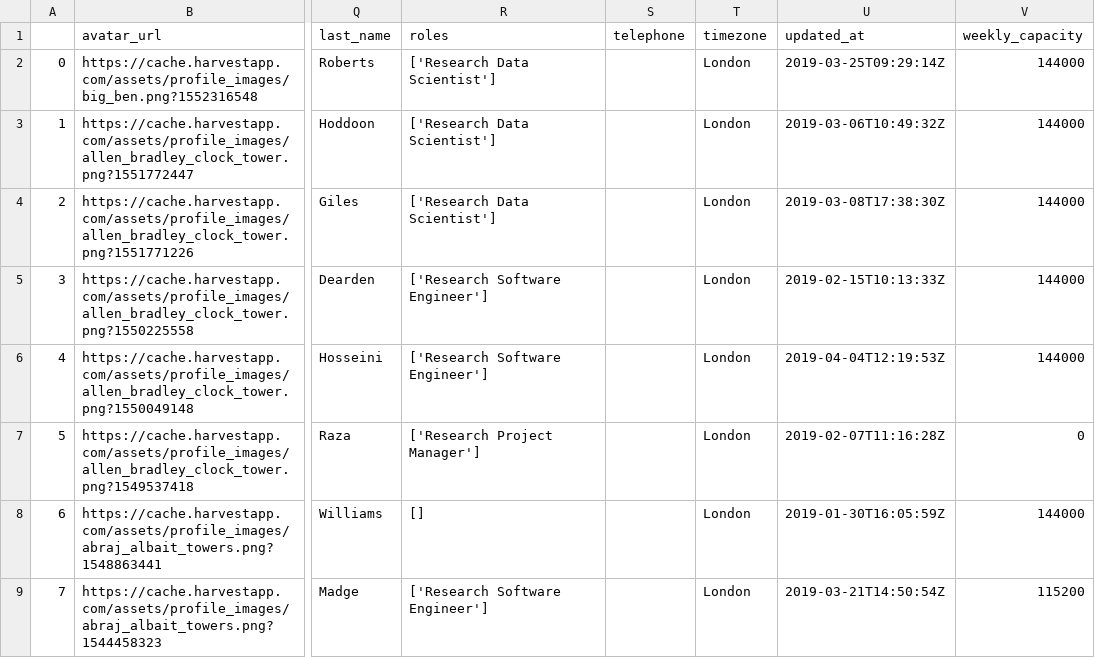
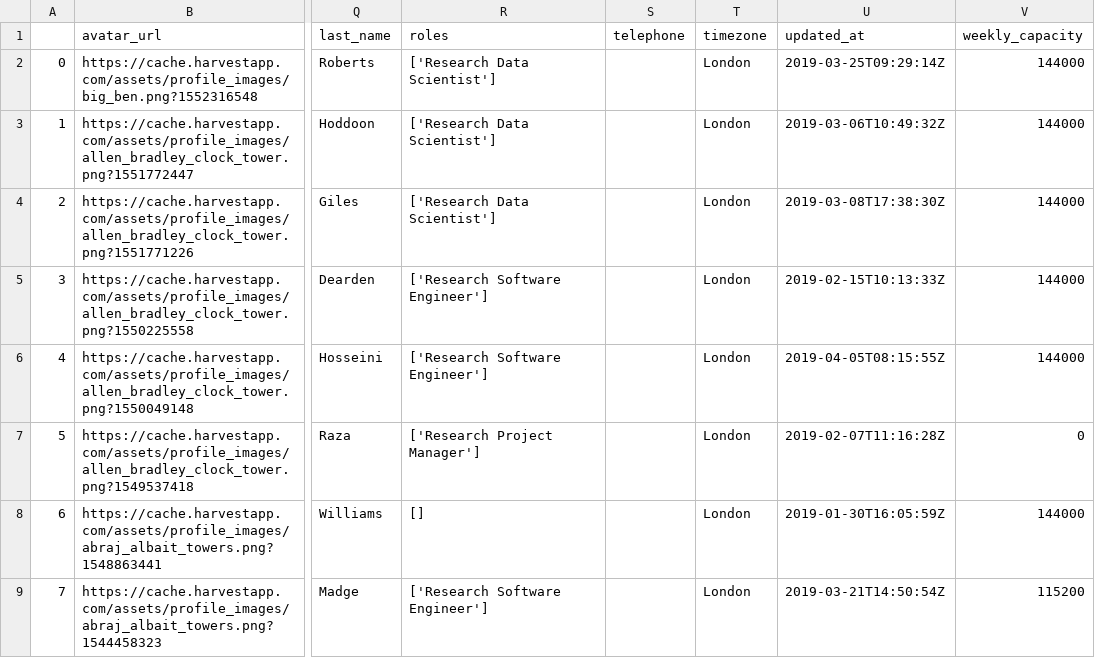
Before and after one commit to alan-turing-institute/WimbledonPlanner, a CSV file: data/harvest/users.csv, drawn as a sheet; only a part is shown, gaps mark what is left out; the diff names each change by its address in the sheet, - before the commit and + after, or states it on an @@ line.

```diff
--- a/data/harvest/users.csv
+++ b/data/harvest/users.csv
-U6 (updated_at): 2019-04-04T12:19:53Z
+U6 (updated_at): 2019-04-05T08:15:55Z
```
Also changed, not shown: data/forecast/connections.csv, 2 other files.
